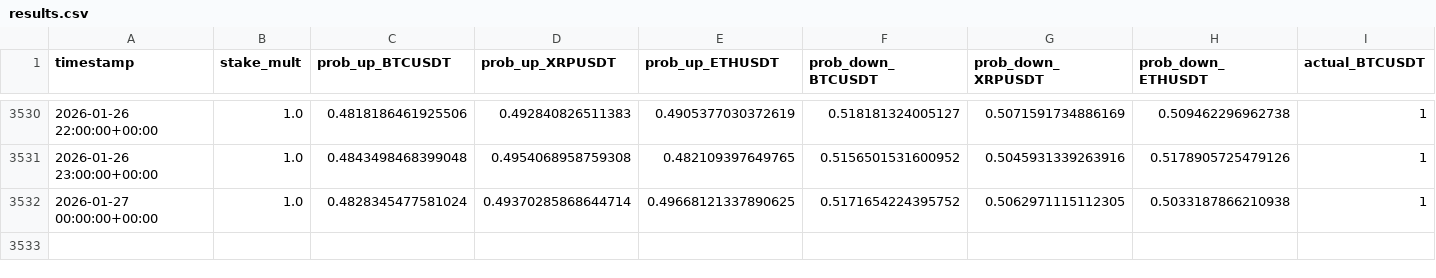
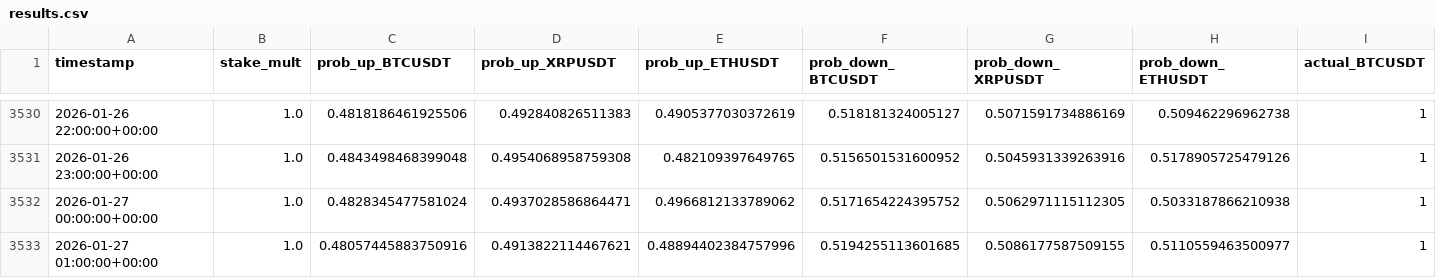
Before and after one commit to mtumalan/csvreader, a CSV file: data/results.csv, drawn as a sheet; only a part is shown, gaps mark what is left out; rows hold the shown columns only; the diff names each change by its address in the sheet, - before the commit and + after, or states it on an @@ line.

Commit message:
auto: append results up to 2026-01-27 05:03:11 UTC

```diff
--- a/data/results.csv
+++ b/data/results.csv
-D3532 (prob_up_XRPUSDT): 0.49370285868644714
+D3532 (prob_up_XRPUSDT): 0.4937028586864471
-E3532 (prob_up_ETHUSDT): 0.49668121337890625
+E3532 (prob_up_ETHUSDT): 0.4966812133789062
+row 3533: 2026-01-27 01:00:00+00:00 | 1.0 | 0.48057445883750916 | 0.4913822114467621 | 0.48894402384757996 | 0.5194255113601685 | 0.5086177587509155 | 0.5110559463500977 | 1
```
